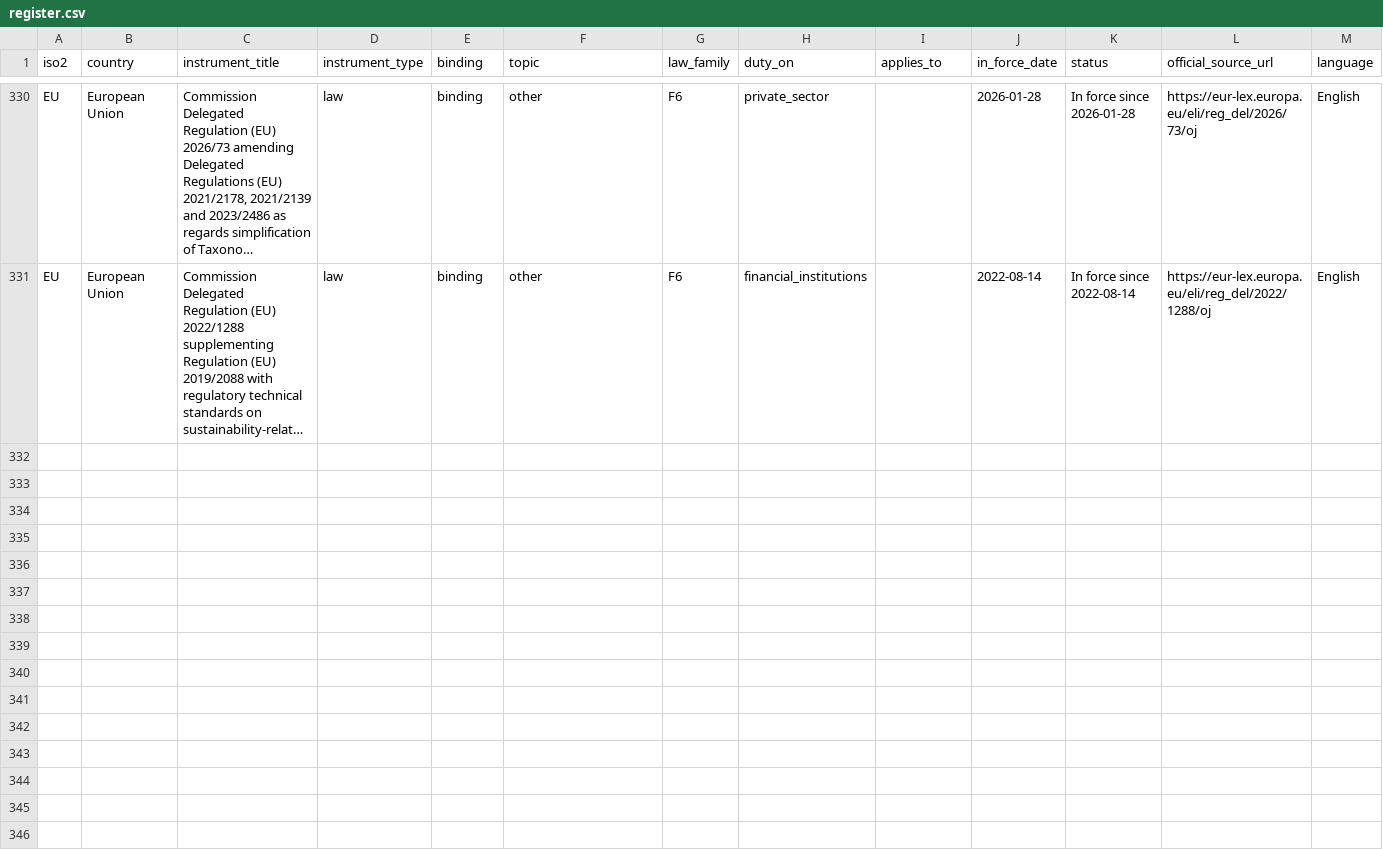
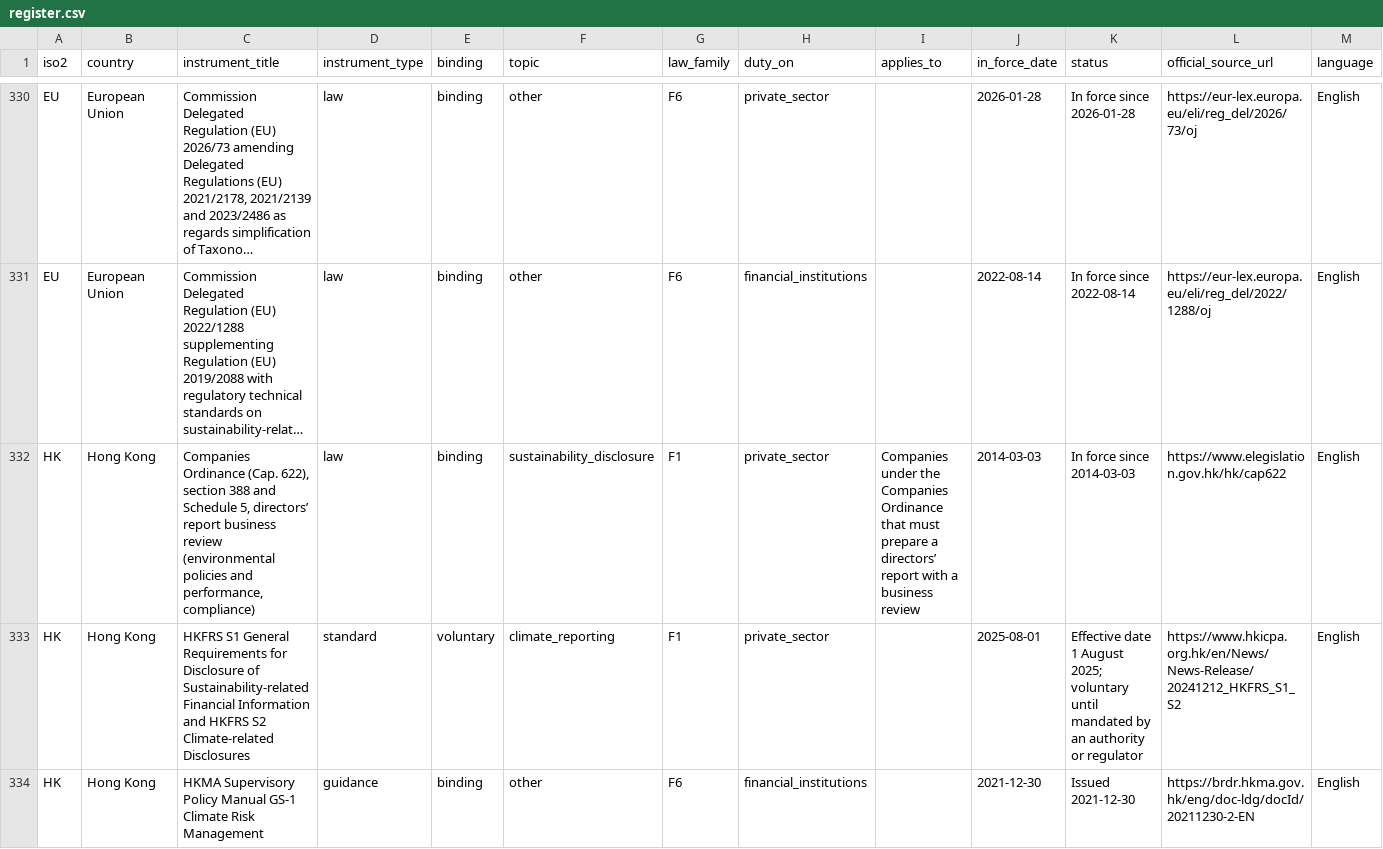
Before and after one commit to GoCarbonTracker-Hq/global-esg-law, a CSV file: register/register.csv, drawn as a sheet; only a part is shown, gaps mark what is left out; long unchanged cells end in …; rows hold the shown columns only; the diff covers the shown part only; the diff names each change by its address in the sheet, - before the commit and + after, or states it on an @@ line.

```diff
--- a/register/register.csv
+++ b/register/register.csv
+row 332: HK | Hong Kong | Companies Ordinance (Cap. 622), section 388 and Schedule 5, directors’ report business review (environmental policies and performance, compliance) | law | binding | sustainability_disclosure | F1 | private_sector | Companies under the Companies Ordinance that must prepare a directors’ report with a business review | 2014-03-03 | In force since 2014-03-03 | https://www.elegislation.gov.hk/hk/cap622 | English
+row 333: HK | Hong Kong | HKFRS S1 General Requirements for Disclosure of Sustainability-related Financial Information and HKFRS S2 Climate-related Disclosures | standard | voluntary | climate_reporting | F1 | private_sector |  | 2025-08-01 | Effective date 1 August 2025; voluntary until mandated by an authority or regulator | https://www.hkicpa.org.hk/en/News/News-Release/20241212_HKFRS_S1_S2 | English
+row 334: HK | Hong Kong | HKMA Supervisory Policy Manual GS-1 Climate Risk Management | guidance | binding | other | F6 | financial_institutions |  | 2021-12-30 | Issued 2021-12-30 | https://brdr.hkma.gov.hk/eng/doc-ldg/docId/20211230-2-EN | English
```
Also changed, not shown: 3 added rows and 5 edited cells elsewhere in this file, 4 other files.
